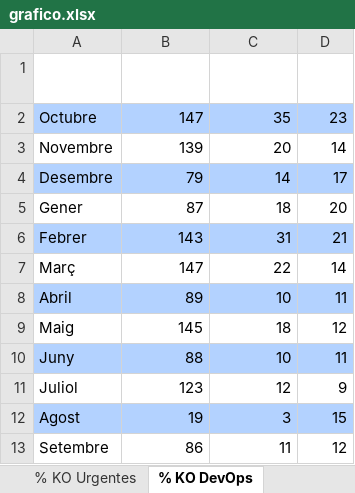
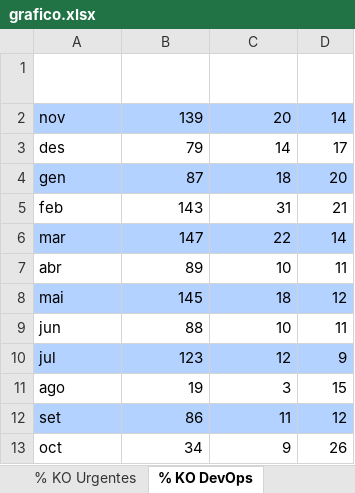
Before and after one commit to lferpaz/graphs, an Excel workbook: grafico.xlsx, sheet % KO DevOps, drawn as a sheet; values as stored, in another font and other column widths than the file's, no borders; charts and pictures not drawn; removed rows and columns are numbered as before the commit, all else as after; the diff names each change by its address in the sheet, - before the commit and + after, or states it on an @@ line.

Commit message:
Agregando ultimos cambios, problemas con fecha,corregido

```diff
--- a/grafico.xlsx (sheet % KO DevOps)
+++ b/grafico.xlsx (sheet % KO DevOps)
-row 2: Octubre | 147 | 35 | 23
-A2 (Fecha): Novembre
+A2 (Fecha): nov
-A2:D2 fill: none
+A2:D2 fill: #B3D2FF
-A3 (Fecha): Desembre
+A3 (Fecha): des
-A3:D3 fill: #B3D2FF
+A3:D3 fill: none
-A4 (Fecha): Gener
+A4 (Fecha): gen
-A4:D4 fill: none
+A4:D4 fill: #B3D2FF
-A5 (Fecha): Febrer
+A5 (Fecha): feb
-A5:D5 fill: #B3D2FF
+A5:D5 fill: none
-A6 (Fecha): Març
+A6 (Fecha): mar
-A6:D6 fill: none
+A6:D6 fill: #B3D2FF
-A7 (Fecha): Abril
+A7 (Fecha): abr
-A7:D7 fill: #B3D2FF
+A7:D7 fill: none
-A8 (Fecha): Maig
+A8 (Fecha): mai
-A8:D8 fill: none
+A8:D8 fill: #B3D2FF
-A9 (Fecha): Juny
+A9 (Fecha): jun
-A9:D9 fill: #B3D2FF
+A9:D9 fill: none
-A10 (Fecha): Juliol
+A10 (Fecha): jul
-A10:D10 fill: none
+A10:D10 fill: #B3D2FF
-A11 (Fecha): Agost
+A11 (Fecha): ago
-A11:D11 fill: #B3D2FF
+A11:D11 fill: none
-A12 (Fecha): Setembre
+A12 (Fecha): set
-A12:D12 fill: none
+A12:D12 fill: #B3D2FF
+row 13: oct | 34 | 9 | 26
```
Also changed, not shown: sheet Total, sheet Total desplegaments mes, sheet % KO Urgentes, sheet Total desplegaments, sheet Total tecnologia mes, sheet Total tecnologia, 1 more sheet, charts or pictures, Plantilla.xlsx, 5 other files.
